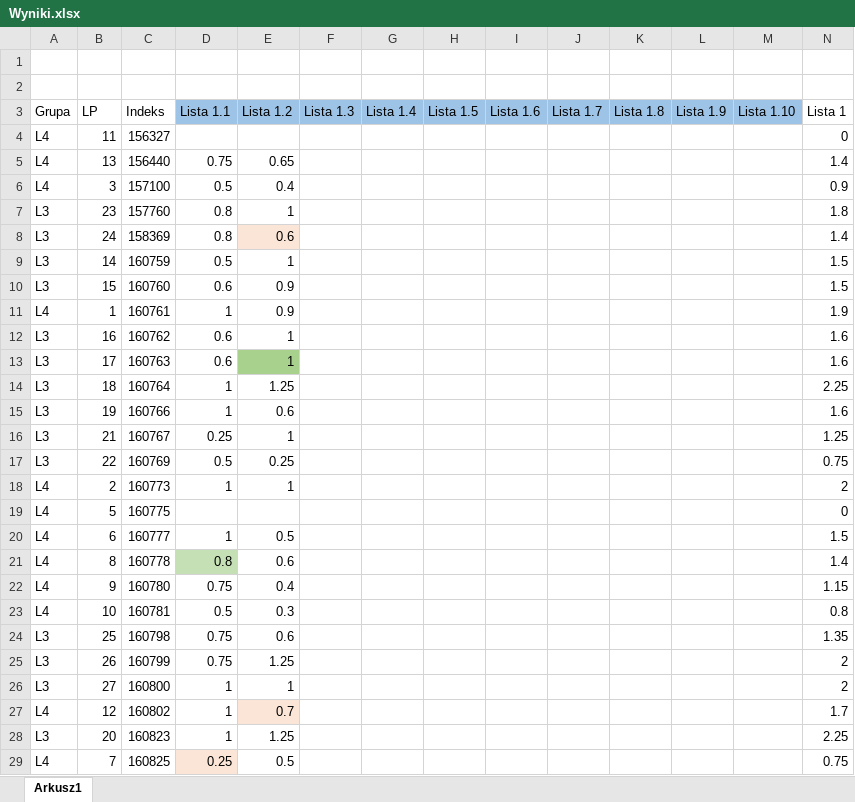
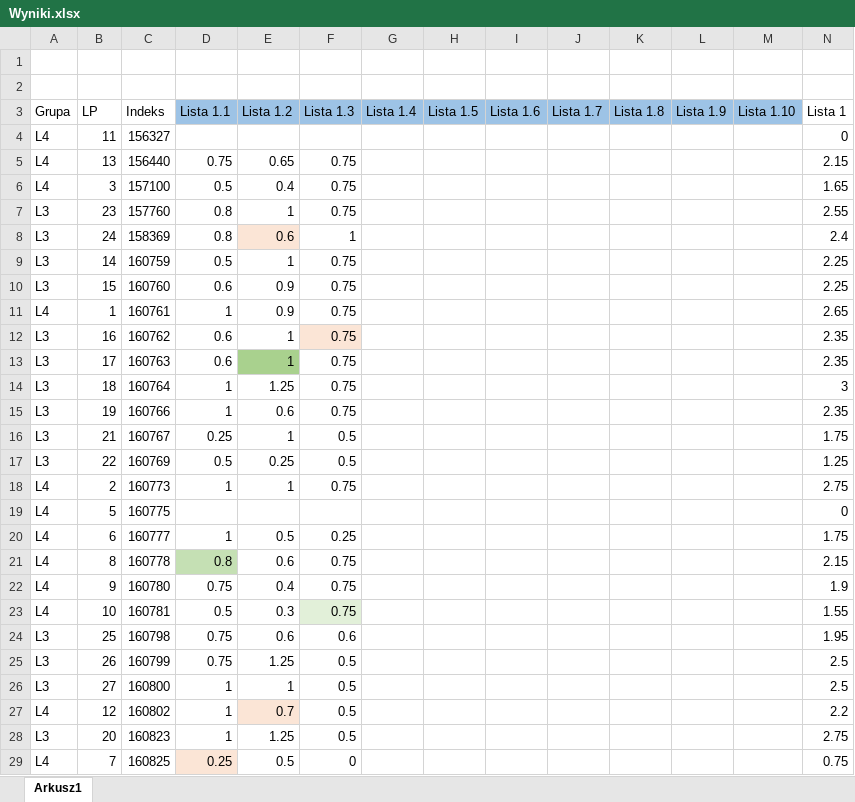
Before and after one commit to mpenarprz/BazyDanychI4, an Excel workbook: Laboratorium/Wyniki.xlsx, sheet Arkusz1, drawn as a sheet; only a part is shown; values as stored, in another font and other column widths than the file's, no borders; table styles not drawn; the diff covers the shown part only; the diff names each change by its address in the sheet, - before the commit and + after, or states it on an @@ line.

Commit message:
Wyniki

```diff
--- a/Laboratorium/Wyniki.xlsx (sheet Arkusz1)
+++ b/Laboratorium/Wyniki.xlsx (sheet Arkusz1)
-F5:F7 (Lista 1.3): (empty)
+F5:F7 (Lista 1.3): 0.75
-N5 (Lista 1): 1.4
+N5 (Lista 1): 2.15
-N6 (Lista 1): 0.9
+N6 (Lista 1): 1.65
-N7 (Lista 1): 1.8
+N7 (Lista 1): 2.55
-F8 (Lista 1.3): (empty)
+F8 (Lista 1.3): 1
-N8 (Lista 1): 1.4
+N8 (Lista 1): 2.4
-F9:F15 (Lista 1.3): (empty)
+F9:F15 (Lista 1.3): 0.75
-N9:N10 (Lista 1): 1.5
+N9:N10 (Lista 1): 2.25
-N11 (Lista 1): 1.9
+N11 (Lista 1): 2.65
-F12 fill: none
+F12 fill: #FBE5D6
-N12:N13 (Lista 1): 1.6
+N12:N13 (Lista 1): 2.35
-N14 (Lista 1): 2.25
+N14 (Lista 1): 3
-N15 (Lista 1): 1.6
+N15 (Lista 1): 2.35
-F16:F17 (Lista 1.3): (empty)
+F16:F17 (Lista 1.3): 0.5
-N16 (Lista 1): 1.25
+N16 (Lista 1): 1.75
-N17 (Lista 1): 0.75
+N17 (Lista 1): 1.25
-F18 (Lista 1.3): (empty)
+F18 (Lista 1.3): 0.75
-N18 (Lista 1): 2
+N18 (Lista 1): 2.75
-F20 (Lista 1.3): (empty)
+F20 (Lista 1.3): 0.25
-N20 (Lista 1): 1.5
+N20 (Lista 1): 1.75
-F21:F23 (Lista 1.3): (empty)
+F21:F23 (Lista 1.3): 0.75
-N21 (Lista 1): 1.4
+N21 (Lista 1): 2.15
-N22 (Lista 1): 1.15
+N22 (Lista 1): 1.9
-F23 fill: none
+F23 fill: #E2F0D9
-N23 (Lista 1): 0.8
+N23 (Lista 1): 1.55
-F24 (Lista 1.3): (empty)
+F24 (Lista 1.3): 0.6
-N24 (Lista 1): 1.35
+N24 (Lista 1): 1.95
-F25:F28 (Lista 1.3): (empty)
+F25:F28 (Lista 1.3): 0.5
-N25:N26 (Lista 1): 2
+N25:N26 (Lista 1): 2.5
-N27 (Lista 1): 1.7
+N27 (Lista 1): 2.2
-N28 (Lista 1): 2.25
+N28 (Lista 1): 2.75
-F29 (Lista 1.3): (empty)
+F29 (Lista 1.3): 0
```
Also changed, not shown: 2 edited cells elsewhere in this sheet.
